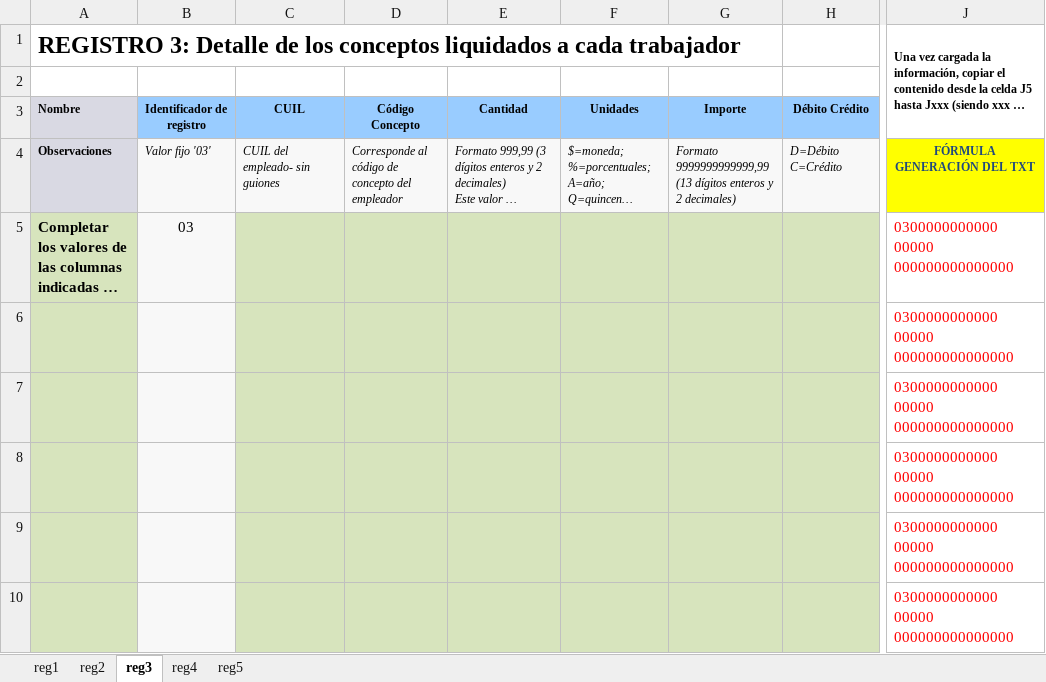
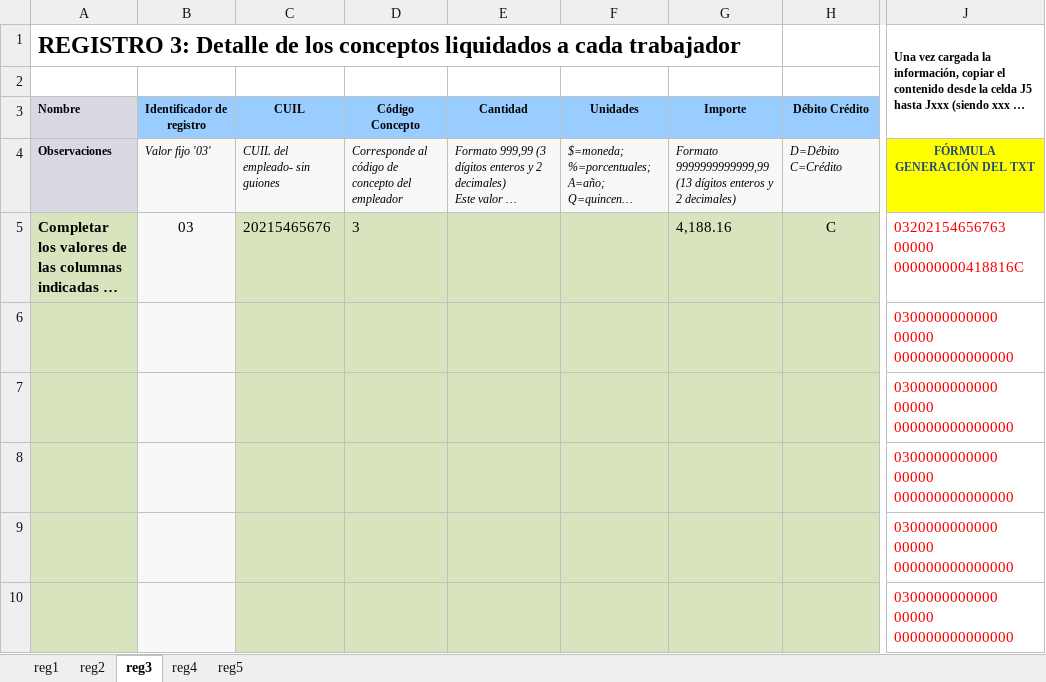
Before and after one commit to ZIROCOOL3/LibroSueldoDigital, an Excel workbook: documentos/LSD-ARMADO-TXT-Liquidaciones.xlsx, sheet reg3, drawn as a sheet; only a part is shown, gaps mark what is left out; long unchanged cells end in …; values as stored, in another font and other column widths than the file's, no borders; conditional formats not drawn; the diff names each change by its address in the sheet, - before the commit and + after, or states it on an @@ line.

```diff
--- a/documentos/LSD-ARMADO-TXT-Liquidaciones.xlsx (sheet reg3)
+++ b/documentos/LSD-ARMADO-TXT-Liquidaciones.xlsx (sheet reg3)
-C5: (empty)
+C5: 20215465676
-D5: (empty)
+D5: 3
-G5: (empty)
+G5: 4,188.16
-H5: (empty)
+H5: C
-J5: 0300000000000 00000 000000000000000
+J5: 03202154656763 00000 000000000418816C
```
Also changed, not shown: documentos/Datos fijos.xlsx, documentos/MODELO LIBRO SUELDO DIGITAL para prueba.xlsx, 12 other files.
